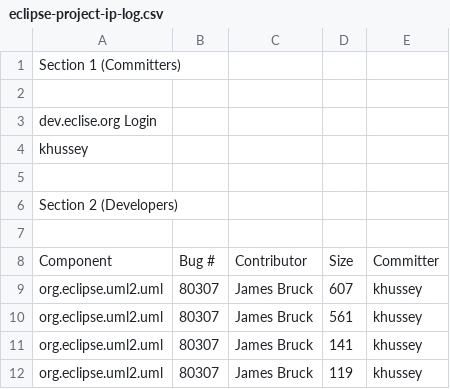
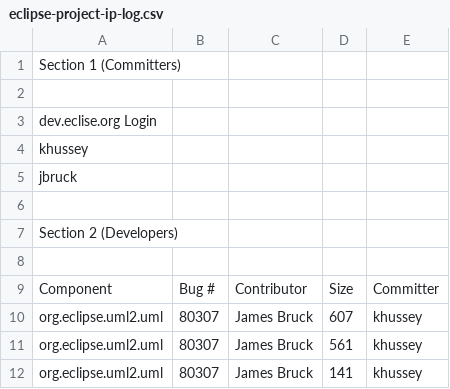
Before and after one commit to eclipse-ocl/ocl-website, a CSV file: uml2/eclipse-project-ip-log.csv, drawn as a sheet; only a part is shown; the shorter side is filled out with more unchanged rows; the diff names each change by its address in the sheet, - before the commit and + after, or states it on an @@ line.

```diff
--- a/uml2/eclipse-project-ip-log.csv
+++ b/uml2/eclipse-project-ip-log.csv
+row 5: jbruck
```
Also changed, not shown: 11 other files.
